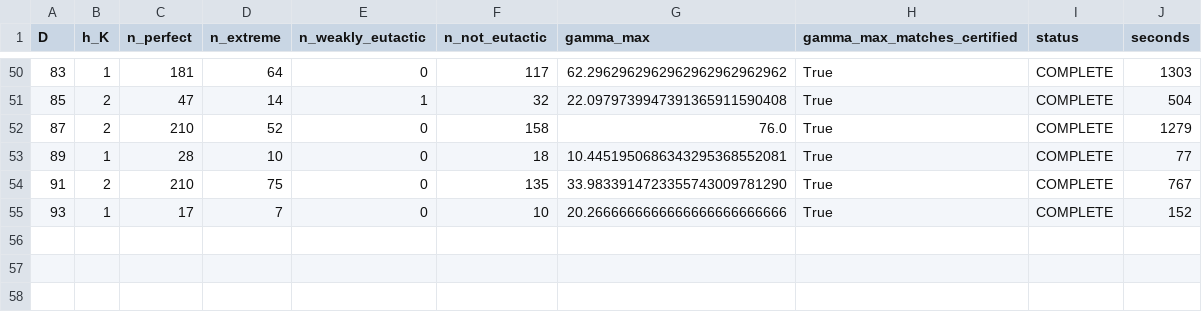
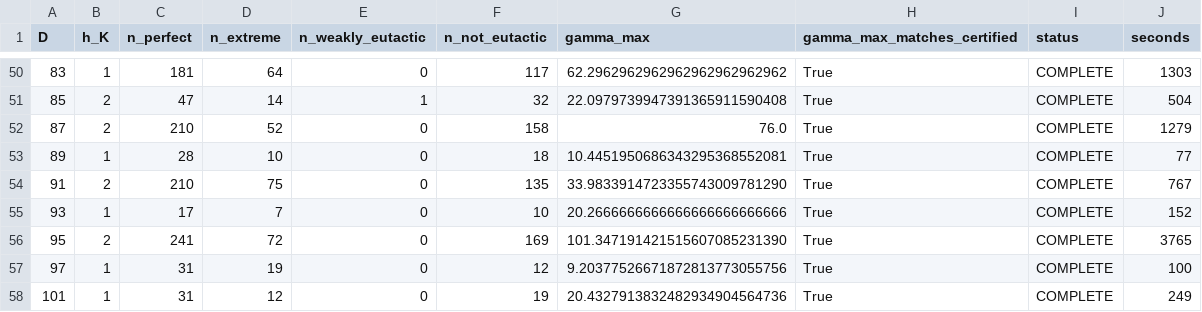
Before and after one commit to pav10/hermite-humbert, a TSV file: results/perfect/summary.tsv, drawn as a sheet; only a part is shown, gaps mark what is left out.

```diff
--- a/results/perfect/summary.tsv
+++ b/results/perfect/summary.tsv
@@ -55 +55,4 @@ D	h_K	n_perfect	n_extreme	n_weakly_eutactic	n_not_eutactic	gamma_max	gamma_max_m
 93	1	17	7	0	10	20.2666666666666666666666666	True	COMPLETE	152
+95	2	241	72	0	169	101.347191421515607085231390	True	COMPLETE	3765
+97	1	31	19	0	12	9.20377526671872813773055756	True	COMPLETE	100
+101	1	31	12	0	19	20.4327913832482934904564736	True	COMPLETE	249
```
Also changed, not shown: 3 other files.
